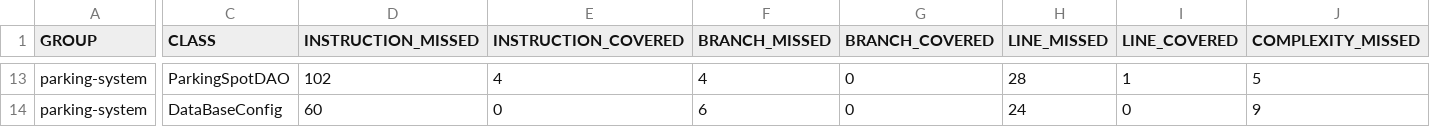
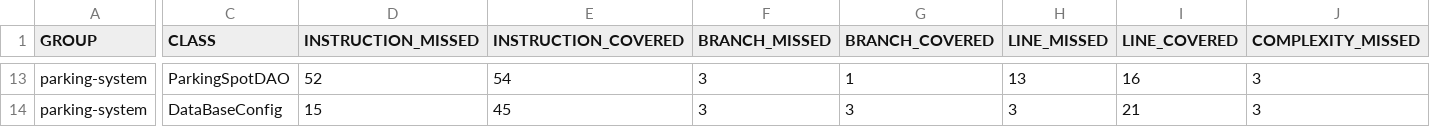
Before and after one commit to fabnight/parkingsystem, a CSV file: target/site/jacoco/jacoco.csv, drawn as a sheet; only a part is shown, gaps mark what is left out; the diff covers the shown part only; the diff names each change by its address in the sheet, - before the commit and + after, or states it on an @@ line.

```diff
--- a/target/site/jacoco/jacoco.csv
+++ b/target/site/jacoco/jacoco.csv
-D13 (INSTRUCTION_MISSED): 102
+D13 (INSTRUCTION_MISSED): 52
-E13 (INSTRUCTION_COVERED): 4
+E13 (INSTRUCTION_COVERED): 54
-F13 (BRANCH_MISSED): 4
+F13 (BRANCH_MISSED): 3
-G13 (BRANCH_COVERED): 0
+G13 (BRANCH_COVERED): 1
-H13 (LINE_MISSED): 28
+H13 (LINE_MISSED): 13
-I13 (LINE_COVERED): 1
+I13 (LINE_COVERED): 16
-J13 (COMPLEXITY_MISSED): 5
+J13 (COMPLEXITY_MISSED): 3
-D14 (INSTRUCTION_MISSED): 60
+D14 (INSTRUCTION_MISSED): 15
-E14 (INSTRUCTION_COVERED): 0
+E14 (INSTRUCTION_COVERED): 45
-F14 (BRANCH_MISSED): 6
+F14 (BRANCH_MISSED): 3
-G14 (BRANCH_COVERED): 0
+G14 (BRANCH_COVERED): 3
-H14 (LINE_MISSED): 24
+H14 (LINE_MISSED): 3
-I14 (LINE_COVERED): 0
+I14 (LINE_COVERED): 21
-J14 (COMPLEXITY_MISSED): 9
+J14 (COMPLEXITY_MISSED): 3
```
Also changed, not shown: 32 edited cells elsewhere in this file, 35 other files.
